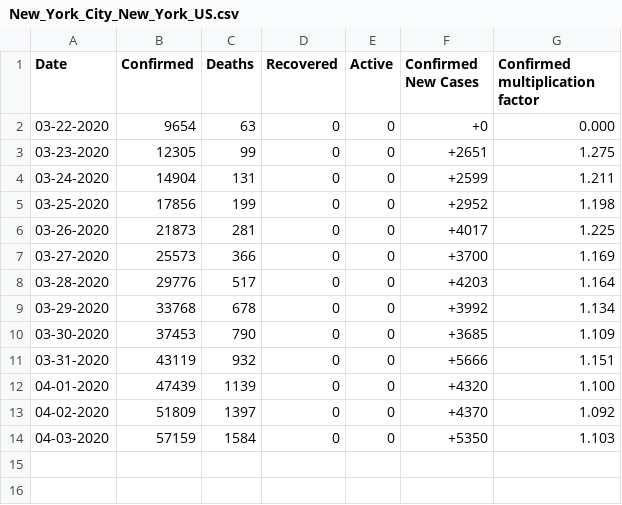
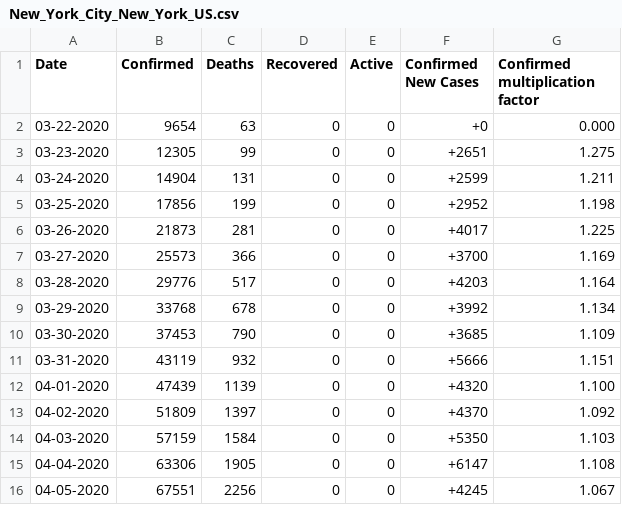
Before and after one commit to jsheffie/covid_19_data_parser, a CSV file: data_output/New_York_City_New_York_US.csv, drawn as a sheet; the diff names each change by its address in the sheet, - before the commit and + after, or states it on an @@ line.

```diff
--- a/data_output/New_York_City_New_York_US.csv
+++ b/data_output/New_York_City_New_York_US.csv
+row 15: 04-04-2020 | 63306 | 1905 | 0 | 0 | +6147 | 1.108
+row 16: 04-05-2020 | 67551 | 2256 | 0 | 0 | +4245 | 1.067
```
Also changed, not shown: data_output/Bergen_New_Jersey_US.csv, data_output/Cook_Illinois_US.csv, 52 other files.
